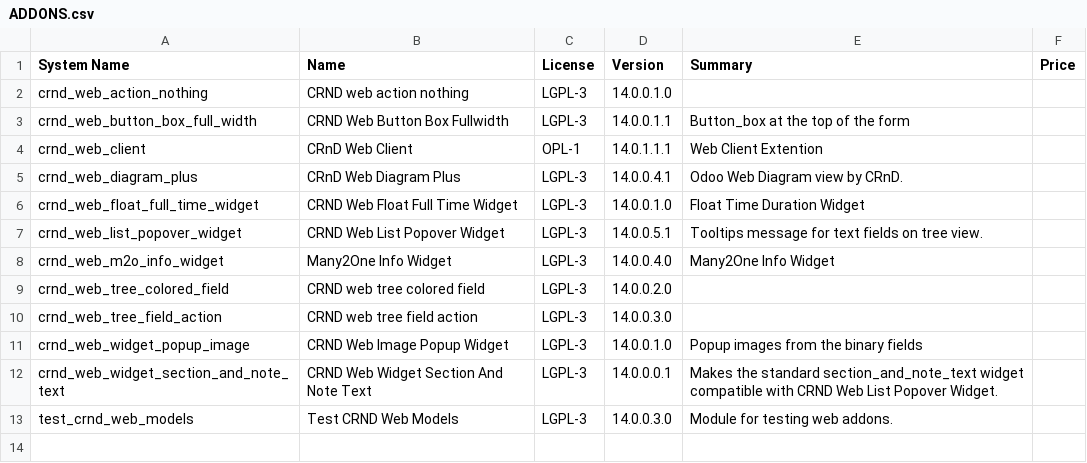
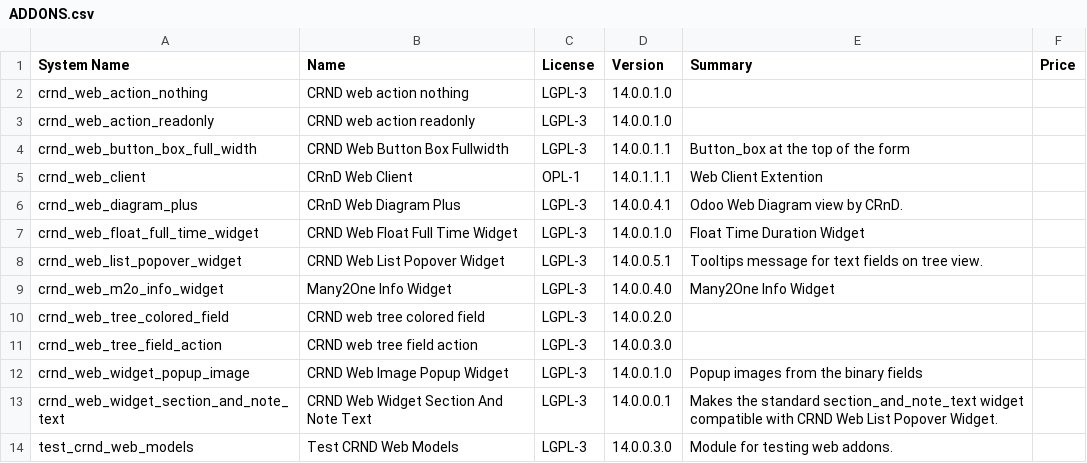
Before and after one commit to crnd-inc/crnd-web, a CSV file: ADDONS.csv, drawn as a sheet.

```diff
--- a/ADDONS.csv
+++ b/ADDONS.csv
@@ -2,2 +2,3 @@
 "crnd_web_action_nothing","CRND web action nothing","LGPL-3","14.0.0.1.0","","",
+"crnd_web_action_readonly","CRND web action readonly","LGPL-3","14.0.0.1.0","","",
 "crnd_web_button_box_full_width","CRND Web Button Box Fullwidth","LGPL-3","14.0.0.1.1","Button_box at the top of the form","",
```
Also changed, not shown: 12 other files.
